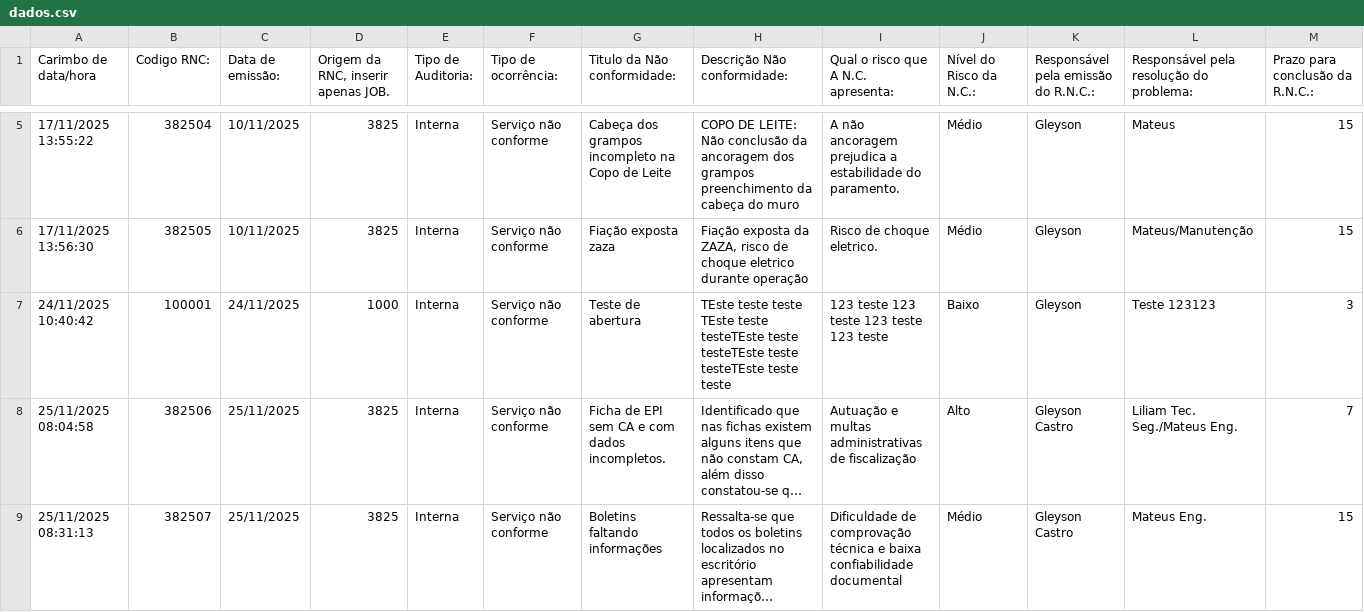
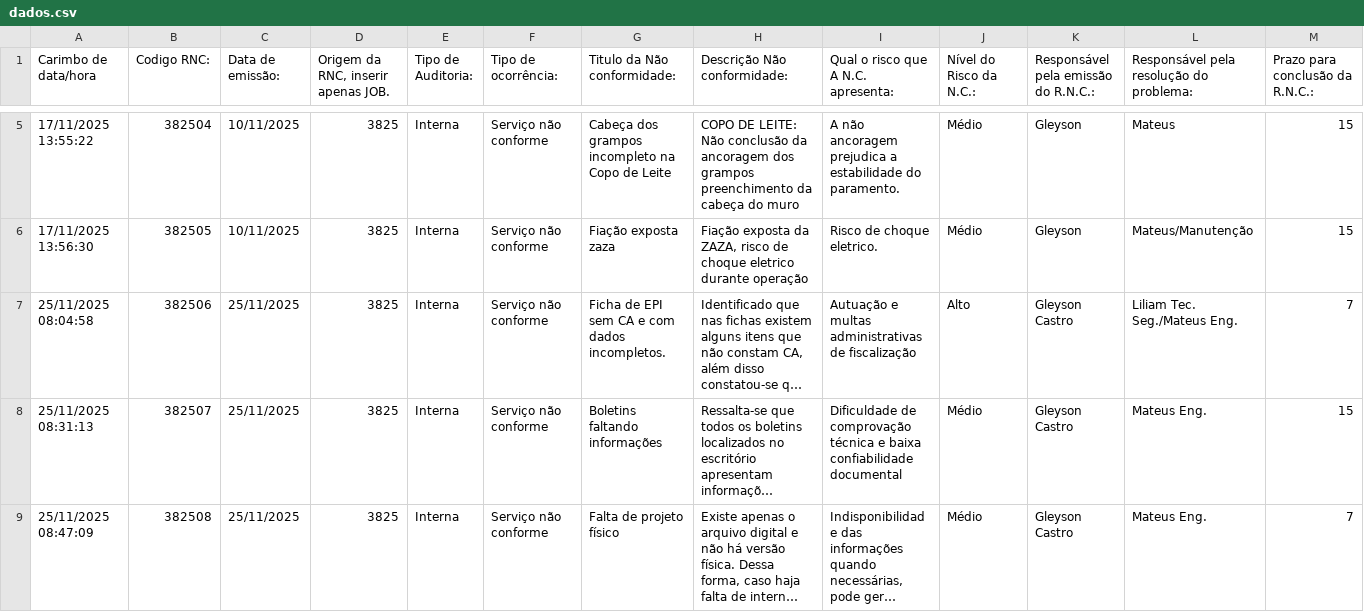
Before and after one commit to gleyver/nao-conformidade, a CSV file: dados/dados.csv, drawn as a sheet; only a part is shown, gaps mark what is left out; the shorter side is filled out with more unchanged rows; long unchanged cells end in …; rows hold the shown columns only; the diff names each change by its address in the sheet, - before the commit and + after, or states it on an @@ line.

```diff
--- a/dados/dados.csv
+++ b/dados/dados.csv
-row 7: 24/11/2025 10:40:42 | 100001 | 24/11/2025 | 1000 | Interna | Serviço não conforme | Teste de abertura | TEste teste teste TEste teste testeTEste teste testeTEste teste testeTEste teste teste | 123 teste 123 teste 123 teste 123 teste | Baixo | Gleyson | Teste 123123 | 3
```
